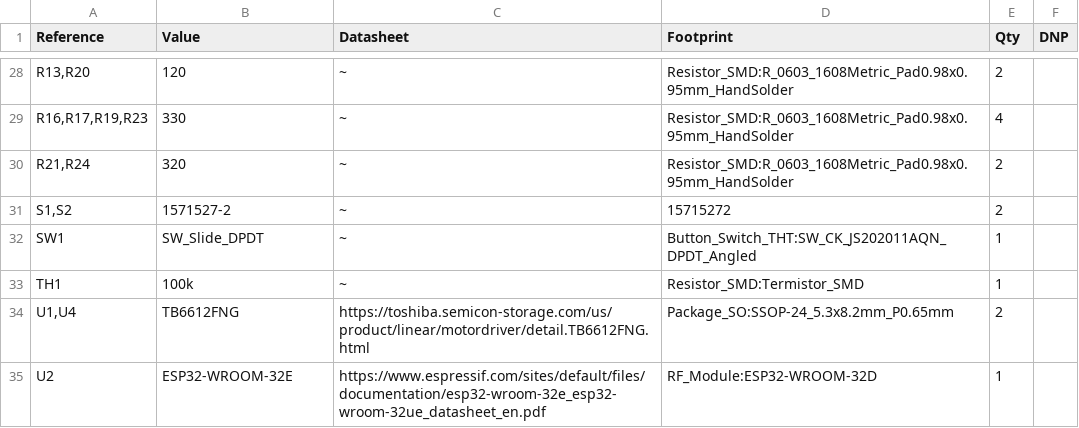
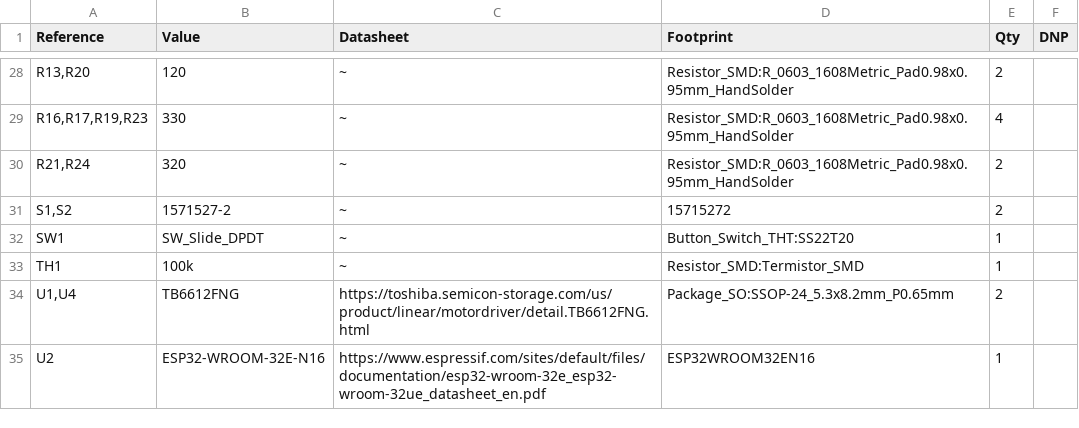
Before and after one commit to jegor377/mini-car, a CSV file: projekt_BOM.csv, drawn as a sheet; only a part is shown, gaps mark what is left out.

```diff
--- a/projekt_BOM.csv
+++ b/projekt_BOM.csv
@@ -31,5 +31,5 @@
 "S1,S2","1571527-2","~","15715272","2",""
-"SW1","SW_Slide_DPDT","~","Button_Switch_THT:SW_CK_JS202011AQN_DPDT_Angled","1",""
+"SW1","SW_Slide_DPDT","~","Button_Switch_THT:SS22T20","1",""
 "TH1","100k","~","Resistor_SMD:Termistor_SMD","1",""
 "U1,U4","TB6612FNG","https://toshiba.semicon-storage.com/us/product/linear/motordriver/detail.TB6612FNG.html","Package_SO:SSOP-24_5.3x8.2mm_P0.65mm","2",""
-"U2","ESP32-WROOM-32E","https://www.espressif.com/sites/default/files/documentation/esp32-wroom-32e_esp32-wroom-32ue_datasheet_en.pdf","RF_Module:ESP32-WROOM-32D","1",""
+"U2","ESP32-WROOM-32E-N16","https://www.espressif.com/sites/default/files/documentation/esp32-wroom-32e_esp32-wroom-32ue_datasheet_en.pdf","ESP32WROOM32EN16","1",""
```
Also changed, not shown: 6 other files.
